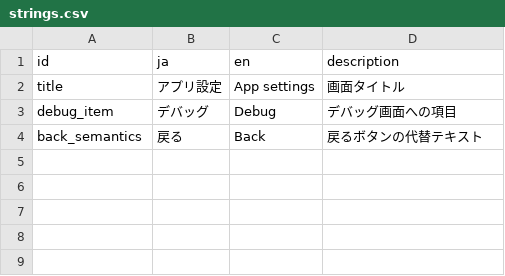
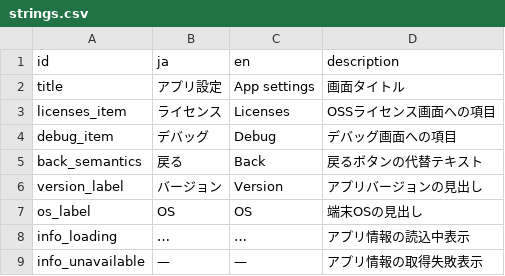
Before and after one commit to madahataraku/CogLog, a CSV file: app_packages/screen/feature/app_settings/res/strings.csv, drawn as a sheet; the diff names each change by its address in the sheet, - before the commit and + after, or states it on an @@ line.

```diff
--- a/app_packages/screen/feature/app_settings/res/strings.csv
+++ b/app_packages/screen/feature/app_settings/res/strings.csv
+row 3: licenses_item | ライセンス | Licenses | OSSライセンス画面への項目
+row 6: version_label | バージョン | Version | アプリバージョンの見出し
+row 7: os_label | OS | OS | 端末OSの見出し
+row 8: info_loading | … | … | アプリ情報の読込中表示
+row 9: info_unavailable | — | — | アプリ情報の取得失敗表示
```
Also changed, not shown: 51 other files.
